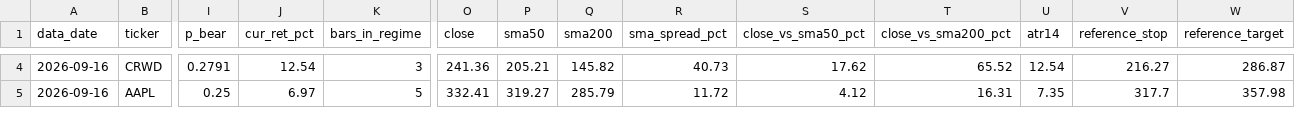
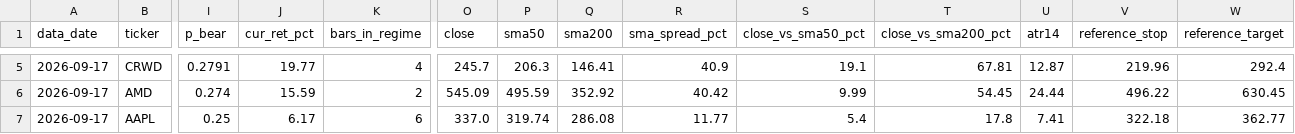
Before and after one commit to JoshuaTayYiJie/sp500-markov-scanner, a CSV file: site/data/qualified.csv, drawn as a sheet; only a part is shown, gaps mark what is left out; addresses are those after the commit; rows hold the shown columns only; the diff covers the shown part only; the diff names each change by its address in the sheet, - before the commit and + after, or states it on an @@ line.

```diff
--- a/site/data/qualified.csv
+++ b/site/data/qualified.csv
-A5 (data_date): 2026-09-16
+A5 (data_date): 2026-09-17
-J5 (cur_ret_pct): 12.54
+J5 (cur_ret_pct): 19.77
-K5 (bars_in_regime): 3
+K5 (bars_in_regime): 4
-O5 (close): 241.36
+O5 (close): 245.7
-P5 (sma50): 205.21
+P5 (sma50): 206.3
-Q5 (sma200): 145.82
+Q5 (sma200): 146.41
-R5 (sma_spread_pct): 40.73
+R5 (sma_spread_pct): 40.9
-S5 (close_vs_sma50_pct): 17.62
+S5 (close_vs_sma50_pct): 19.1
-T5 (close_vs_sma200_pct): 65.52
+T5 (close_vs_sma200_pct): 67.81
-U5 (atr14): 12.54
+U5 (atr14): 12.87
-V5 (reference_stop): 216.27
+V5 (reference_stop): 219.96
-W5 (reference_target): 286.87
+W5 (reference_target): 292.4
+row 6: 2026-09-17 | AMD | 0.274 | 15.59 | 2 | 545.09 | 495.59 | 352.92 | 40.42 | 9.99 | 54.45 | 24.44 | 496.22 | 630.45
-A7 (data_date): 2026-09-16
+A7 (data_date): 2026-09-17
-J7 (cur_ret_pct): 6.97
+J7 (cur_ret_pct): 6.17
-K7 (bars_in_regime): 5
+K7 (bars_in_regime): 6
-O7 (close): 332.41
+O7 (close): 337.0
-P7 (sma50): 319.27
+P7 (sma50): 319.74
-Q7 (sma200): 285.79
+Q7 (sma200): 286.08
-R7 (sma_spread_pct): 11.72
+R7 (sma_spread_pct): 11.77
-S7 (close_vs_sma50_pct): 4.12
+S7 (close_vs_sma50_pct): 5.4
-T7 (close_vs_sma200_pct): 16.31
+T7 (close_vs_sma200_pct): 17.8
-U7 (atr14): 7.35
+U7 (atr14): 7.41
-V7 (reference_stop): 317.7
+V7 (reference_stop): 322.18
-W7 (reference_target): 357.98
+W7 (reference_target): 362.77
```
Also changed, not shown: 1 added row and 36 edited cells elsewhere in this file, site/data/diagnostics.csv, 2 other files.
